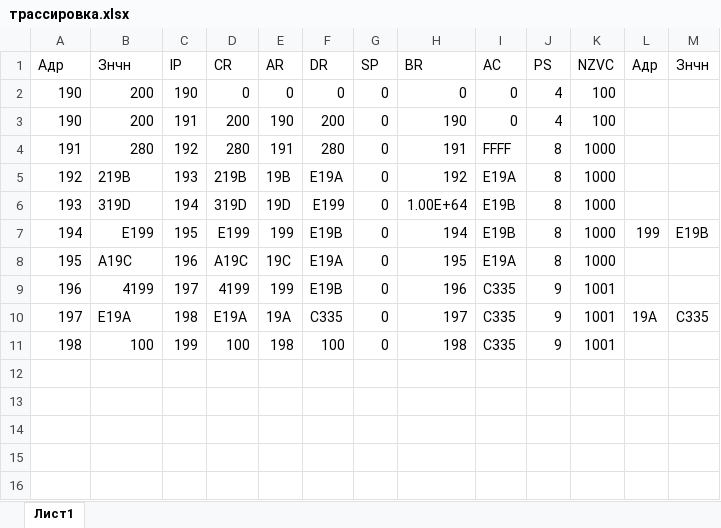
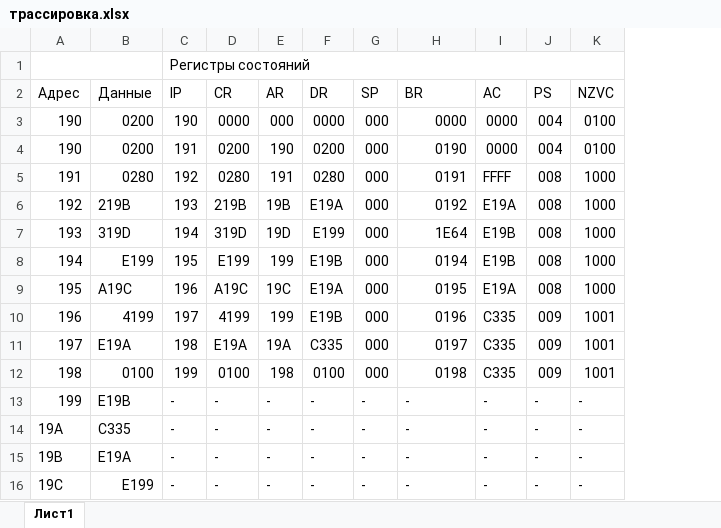
Before and after one commit to ipka23/ITMO, an Excel workbook: Labs/OPD/Lab2/трассировка.xlsx, sheet Лист1, drawn as a sheet; values as stored, in another font and other column widths than the file's, no cell formats; removed rows and columns are numbered as before the commit, all else as after; the diff names each change by its address in the sheet, - before the commit and + after, or states it on an @@ line.

```diff
--- a/Labs/OPD/Lab2/трассировка.xlsx (sheet Лист1)
+++ b/Labs/OPD/Lab2/трассировка.xlsx (sheet Лист1)
-column L (Адр), rows 7-10: 199 |  |  | 19A
-column M (Знчн), rows 7-10: E19B |  |  | C335
+row 1:  |  | Регистры состояний
-A2: Адр
+A2: Адрес
-B2: Знчн
+B2: Данные
-row 2: 190 | 200 | 190 | 0 | 0 | 0 | 0 | 0 | 0 | 4 | 100
-row 3: 190 | 200 | 191 | 200 | 190 | 200 | 0 | 190 | 0 | 4 | 100
+row 3: 190 | 0200 | 190 | 0000 | 000 | 0000 | 000 | 0000 | 0000 | 004 | 0100
+row 4: 190 | 0200 | 191 | 0200 | 190 | 0200 | 000 | 0190 | 0000 | 004 | 0100
-B5 (Данные): 280
+B5 (Данные): 0280
-D5 (CR): 280
+D5 (CR): 0280
-F5 (DR): 280
+F5 (DR): 0280
-G5:G12 (SP): 0
+G5:G12 (SP): 000
-H5 (BR): 191
+H5 (BR): 0191
-J5:J9 (PS): 8
+J5:J9 (PS): 008
-H6 (BR): 192
+H6 (BR): 0192
-H7 (BR): 1.00E+64
+H7 (BR): 1E64
-H8 (BR): 194
+H8 (BR): 0194
-H9 (BR): 195
+H9 (BR): 0195
-H10 (BR): 196
+H10 (BR): 0196
-J10:J12 (PS): 9
+J10:J12 (PS): 009
-H11 (BR): 197
+H11 (BR): 0197
-B12 (Данные): 100
+B12 (Данные): 0100
-D12 (CR): 100
+D12 (CR): 0100
-F12 (DR): 100
+F12 (DR): 0100
-H12 (BR): 198
+H12 (BR): 0198
+row 13: 199 | E19B | - | - | - | - | - | - | - | - | -
+row 14: 19A | C335 | - | - | - | - | - | - | - | - | -
+row 15: 19B | E19A | - | - | - | - | - | - | - | - | -
+row 16: 19C | E199 | - | - | - | - | - | - | - | - | -
```
Also changed, not shown: cell formats, 3 other files.
